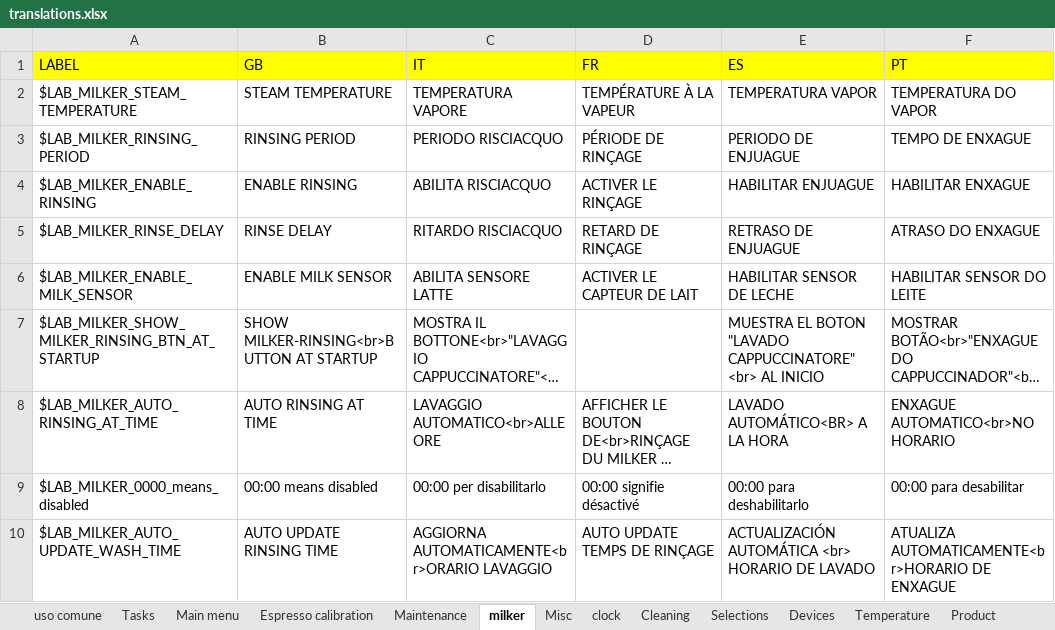
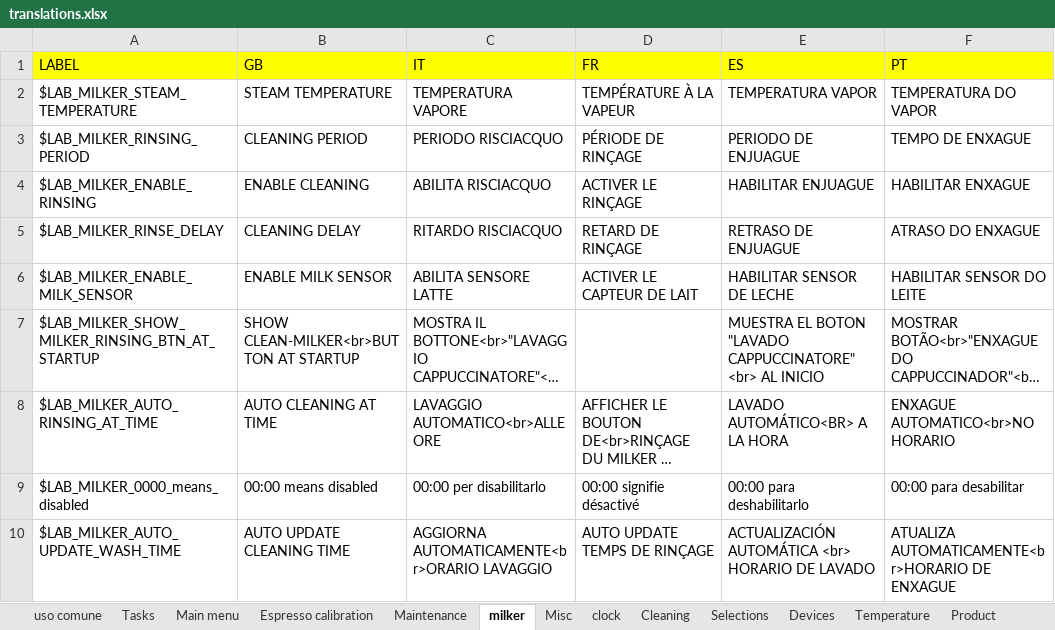
Before and after one commit to I1kham/gpu-fts-nestle-2019, an Excel workbook: MenuProgTranslator/translations.xlsx, sheet milker, drawn as a sheet; long unchanged cells end in …; values as stored, in another font and other column widths than the file's, no borders; the diff names each change by its address in the sheet, - before the commit and + after, or states it on an @@ line.

Commit message:
protocol v7 - modificati alcuni msg menu cleaning - predisposizione per 3 nuovi flag nel msg B inviato da CPU (freevend - milker status - testvend) - modificati cmd prog P0x04 e P0x06 per supporto a "blokcing counter" - sparizione di "tab dissolve" da menu cleaning

```diff
--- a/MenuProgTranslator/translations.xlsx (sheet milker)
+++ b/MenuProgTranslator/translations.xlsx (sheet milker)
-B3 (GB): RINSING PERIOD
+B3 (GB): CLEANING PERIOD
-B4 (GB): ENABLE RINSING
+B4 (GB): ENABLE CLEANING
-B5 (GB): RINSE DELAY
+B5 (GB): CLEANING DELAY
-B7 (GB): SHOW MILKER-RINSING<br>BUTTON AT STARTUP
+B7 (GB): SHOW CLEAN-MILKER<br>BUTTON AT STARTUP
-B8 (GB): AUTO RINSING AT TIME
+B8 (GB): AUTO CLEANING AT TIME
-B10 (GB): AUTO UPDATE RINSING TIME
+B10 (GB): AUTO UPDATE CLEANING TIME
```
Also changed, not shown: sheet uso comune, 34 other files.
